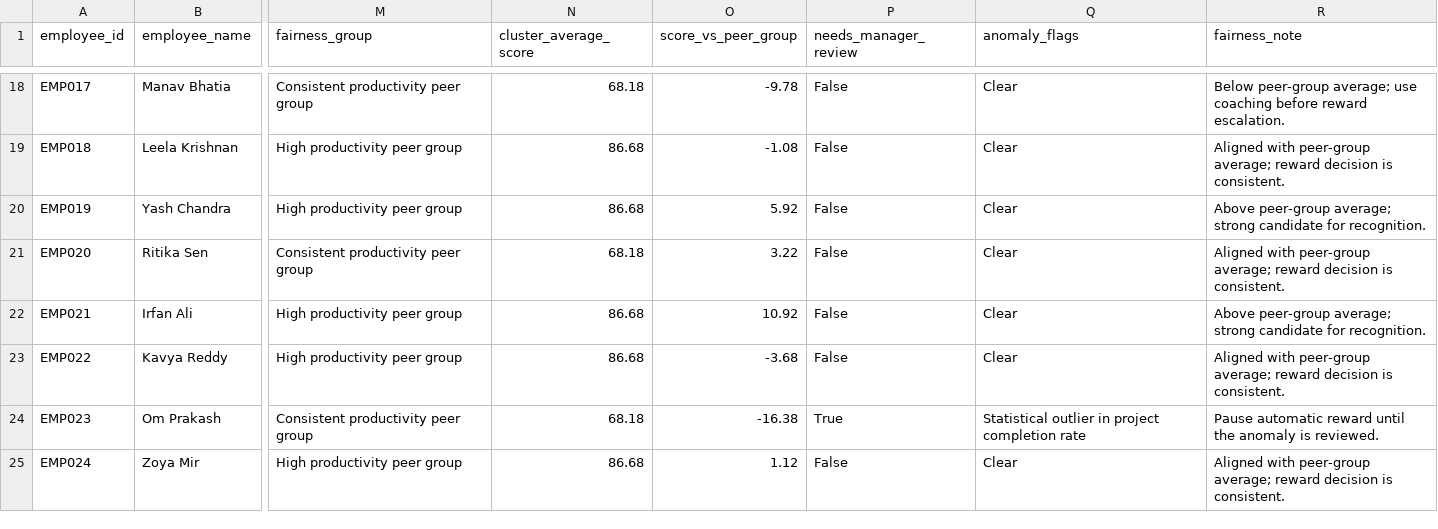
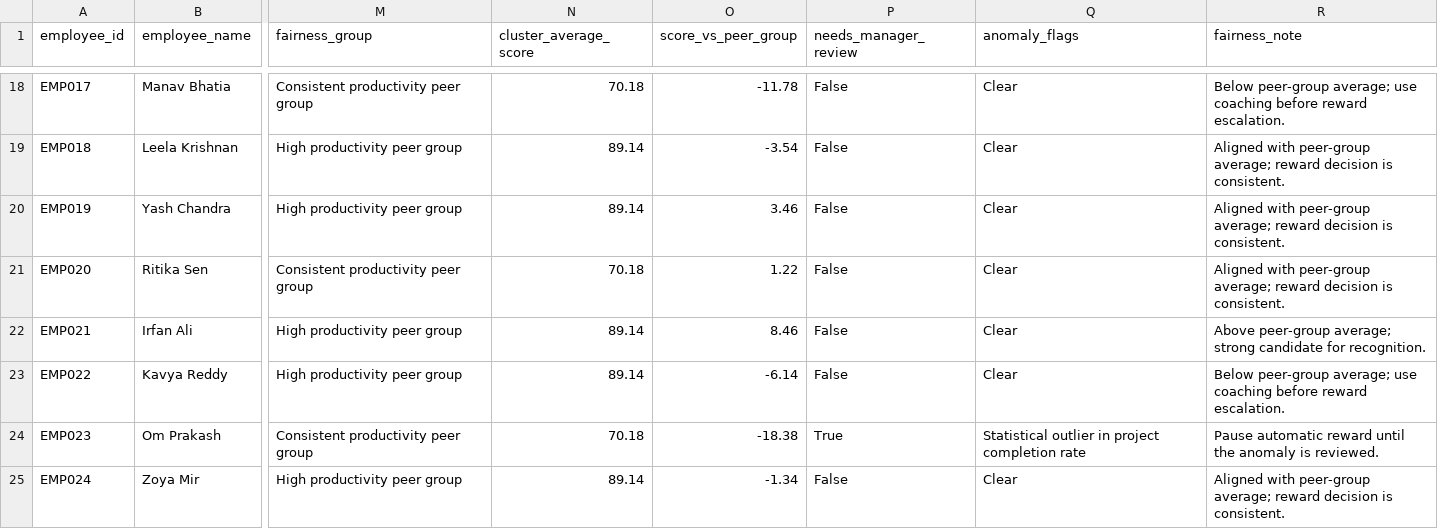
Before and after one commit to srijanghosh05/HRM_project, a CSV file: powerbi_reward_export.csv, drawn as a sheet; only a part is shown, gaps mark what is left out; the diff covers the shown part only; the diff names each change by its address in the sheet, - before the commit and + after, or states it on an @@ line.

```diff
--- a/powerbi_reward_export.csv
+++ b/powerbi_reward_export.csv
-N18 (cluster_average_score): 68.18
+N18 (cluster_average_score): 70.18
-O18 (score_vs_peer_group): -9.78
+O18 (score_vs_peer_group): -11.78
-N19:N20 (cluster_average_score): 86.68
+N19:N20 (cluster_average_score): 89.14
-O19 (score_vs_peer_group): -1.08
+O19 (score_vs_peer_group): -3.54
-O20 (score_vs_peer_group): 5.92
+O20 (score_vs_peer_group): 3.46
-R20 (fairness_note): Above peer-group average; strong candidate for recognition.
+R20 (fairness_note): Aligned with peer-group average; reward decision is consistent.
-N21 (cluster_average_score): 68.18
+N21 (cluster_average_score): 70.18
-O21 (score_vs_peer_group): 3.22
+O21 (score_vs_peer_group): 1.22
-N22:N23 (cluster_average_score): 86.68
+N22:N23 (cluster_average_score): 89.14
-O22 (score_vs_peer_group): 10.92
+O22 (score_vs_peer_group): 8.46
-O23 (score_vs_peer_group): -3.68
+O23 (score_vs_peer_group): -6.14
-R23 (fairness_note): Aligned with peer-group average; reward decision is consistent.
+R23 (fairness_note): Below peer-group average; use coaching before reward escalation.
-N24 (cluster_average_score): 68.18
+N24 (cluster_average_score): 70.18
-O24 (score_vs_peer_group): -16.38
+O24 (score_vs_peer_group): -18.38
-N25 (cluster_average_score): 86.68
+N25 (cluster_average_score): 89.14
-O25 (score_vs_peer_group): 1.12
+O25 (score_vs_peer_group): -1.34
```
Also changed, not shown: 1 added row and 50 edited cells elsewhere in this file, data.csv, 17 other files.
